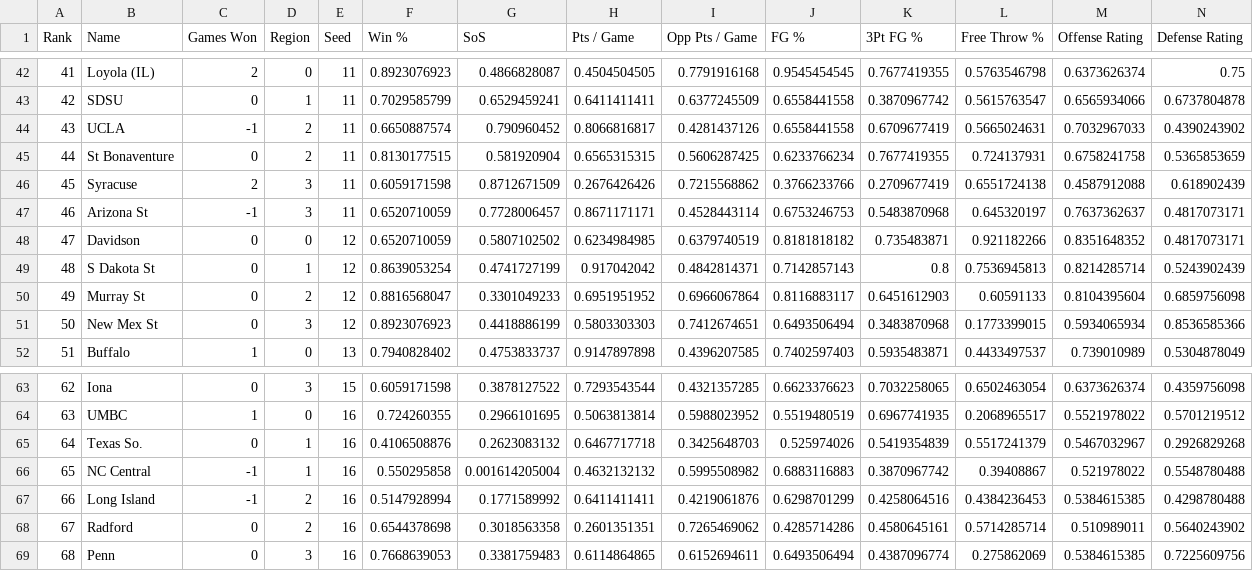
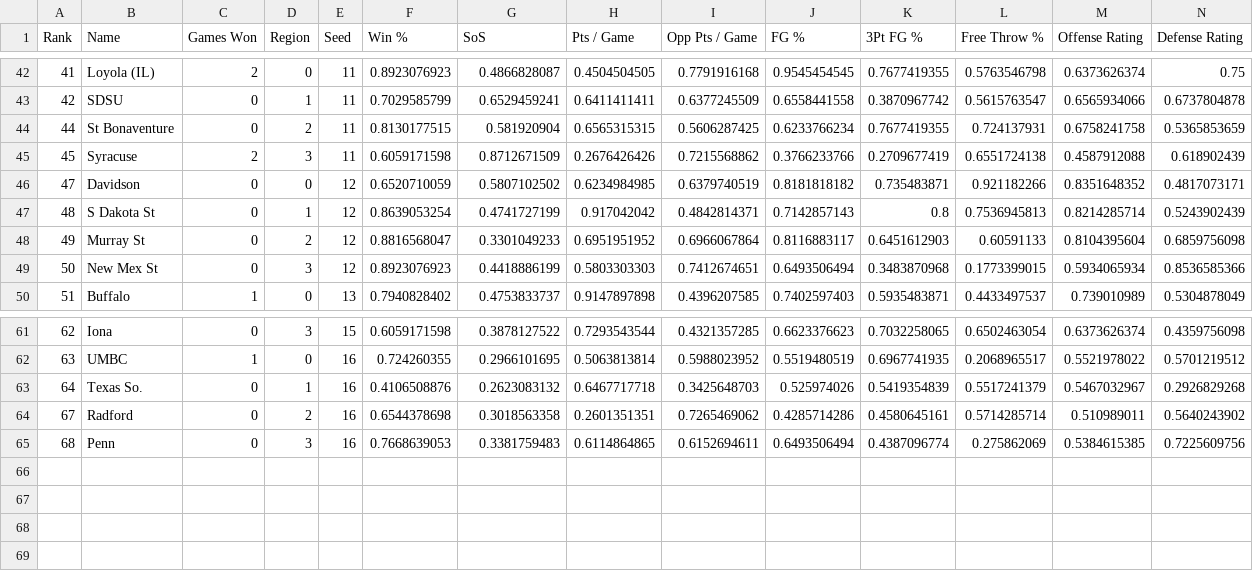
Before and after one commit to rifelpet/weighted-bracket-picker, a CSV file: 2018-data.csv, drawn as a sheet; only a part is shown, gaps mark what is left out; rows hold the shown columns only; the diff names each change by its address in the sheet, - before the commit and + after, or states it on an @@ line.

Commit message:
Removing first-four losers

```diff
--- a/2018-data.csv
+++ b/2018-data.csv
-row 44: 43 | UCLA | -1 | 2 | 11 | 0.6650887574 | 0.790960452 | 0.8066816817 | 0.4281437126 | 0.6558441558 | 0.6709677419 | 0.5665024631 | 0.7032967033 | 0.4390243902
-row 47: 46 | Arizona St | -1 | 3 | 11 | 0.6520710059 | 0.7728006457 | 0.8671171171 | 0.4528443114 | 0.6753246753 | 0.5483870968 | 0.645320197 | 0.7637362637 | 0.4817073171
-row 66: 65 | NC Central | -1 | 1 | 16 | 0.550295858 | 0.001614205004 | 0.4632132132 | 0.5995508982 | 0.6883116883 | 0.3870967742 | 0.39408867 | 0.521978022 | 0.5548780488
-row 67: 66 | Long Island | -1 | 2 | 16 | 0.5147928994 | 0.1771589992 | 0.6411411411 | 0.4219061876 | 0.6298701299 | 0.4258064516 | 0.4384236453 | 0.5384615385 | 0.4298780488
```
